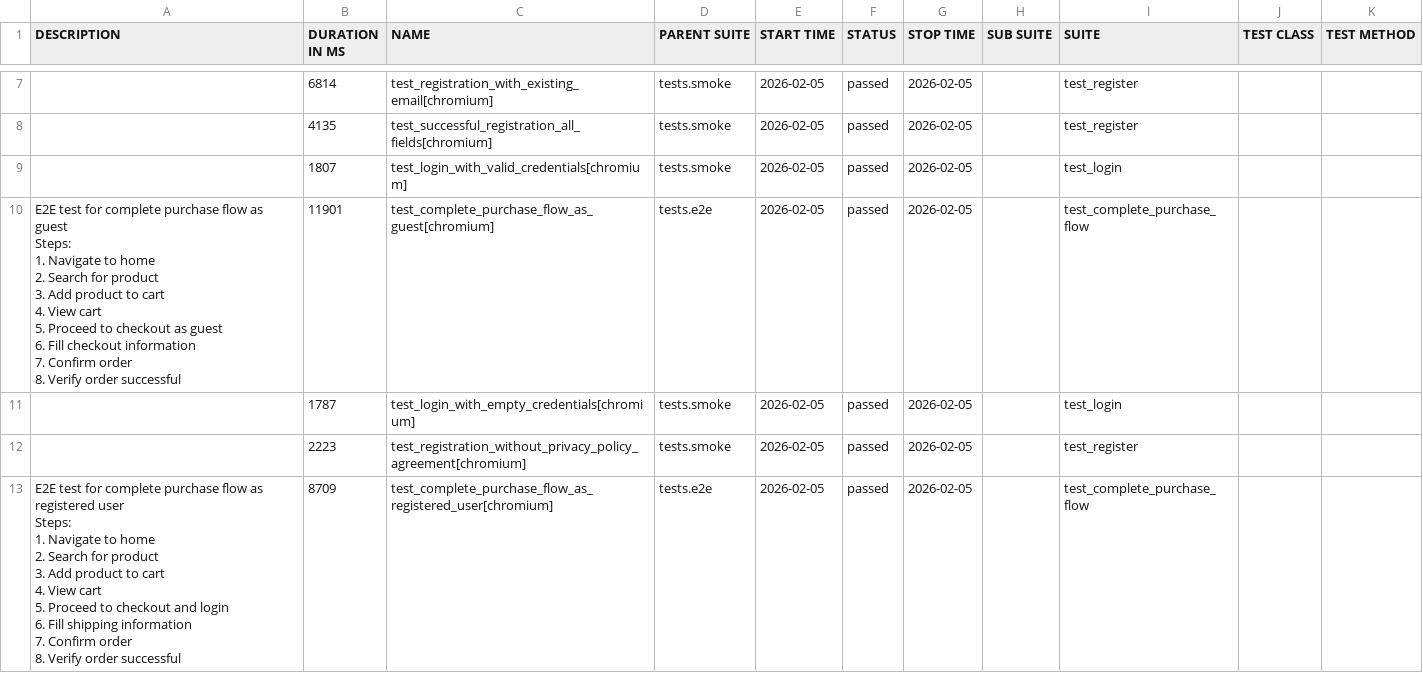
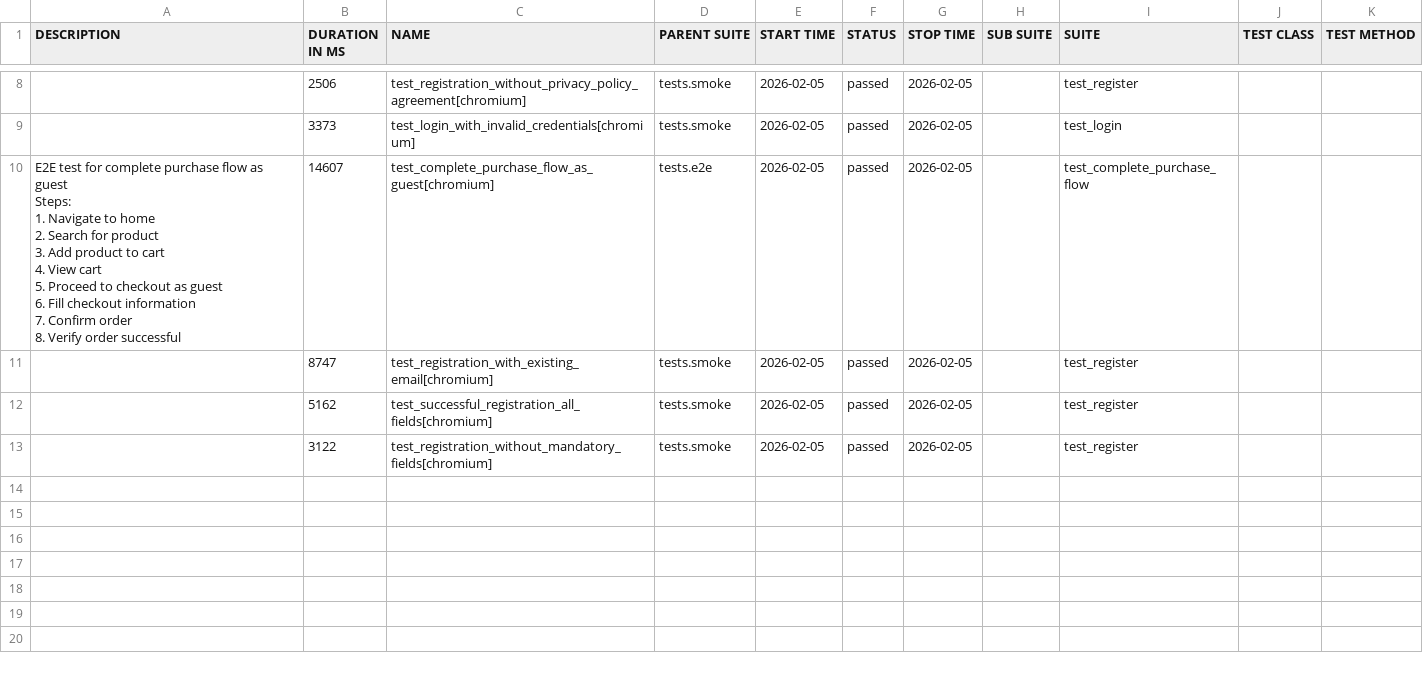
Before and after one commit to autoboost-carl/qa-autoboost, a CSV file: data/suites.csv, drawn as a sheet; only a part is shown, gaps mark what is left out; the diff covers the shown part only.

```diff
--- a/data/suites.csv
+++ b/data/suites.csv
@@ -19,31 +32,18 @@
-"","6814","test_registration_with_existing_email[chromium]","tests.smoke","2026-02-05","passed","2026-02-05","","test_register","",""
-"","4135","test_successful_registration_all_fields[chromium]","tests.smoke","2026-02-05","passed","2026-02-05","","test_register","",""
-"","1807","test_login_with_valid_credentials[chromium]","tests.smoke","2026-02-05","passed","2026-02-05","","test_login","",""
-"
-    E2E test for complete purchase flow as guest
-
-    Steps:
-    1. Navigate to home
-    2. Search for product
-    3. Add product to cart
-    4. View cart
-    5. Proceed to checkout as guest
-    6. Fill checkout information
-    7. Confirm order
-    8. Verify order successful
-    ","11901","test_complete_purchase_flow_as_guest[chromium]","tests.e2e","2026-02-05","passed","2026-02-05","","test_complete_purchase_flow","",""
-"","1787","test_login_with_empty_credentials[chromium]","tests.smoke","2026-02-05","passed","2026-02-05","","test_login","",""
-"","2223","test_registration_without_privacy_policy_agreement[chromium]","tests.smoke","2026-02-05","passed","2026-02-05","","test_register","",""
-"
-    E2E test for complete purchase flow as registered user
-
-    Steps:
-    1. Navigate to home
-    2. Search for product
-    3. Add product to cart
-    4. View cart
-    5. Proceed to checkout and login
-    6. Fill shipping information
-    7. Confirm order
-    8. Verify order successful
-    ","8709","test_complete_purchase_flow_as_registered_user[chromium]","tests.e2e","2026-02-05","passed","2026-02-05","","test_complete_purchase_flow","",""
+"","2506","test_registration_without_privacy_policy_agreement[chromium]","tests.smoke","2026-02-05","passed","2026-02-05","","test_register","",""
+"","3373","test_login_with_invalid_credentials[chromium]","tests.smoke","2026-02-05","passed","2026-02-05","","test_login","",""
+"
+    E2E test for complete purchase flow as guest
+
+    Steps:
+    1. Navigate to home
+    2. Search for product
+    3. Add product to cart
+    4. View cart
+    5. Proceed to checkout as guest
+    6. Fill checkout information
+    7. Confirm order
+    8. Verify order successful
+    ","14607","test_complete_purchase_flow_as_guest[chromium]","tests.e2e","2026-02-05","passed","2026-02-05","","test_complete_purchase_flow","",""
+"","8747","test_registration_with_existing_email[chromium]","tests.smoke","2026-02-05","passed","2026-02-05","","test_register","",""
+"","5162","test_successful_registration_all_fields[chromium]","tests.smoke","2026-02-05","passed","2026-02-05","","test_register","",""
+"","3122","test_registration_without_mandatory_fields[chromium]","tests.smoke","2026-02-05","passed","2026-02-05","","test_register","",""
```
Also changed, not shown: 2 added rows, 1 removed row and 7 edited cells elsewhere in this file, data/behaviors.csv, 38 other files.
